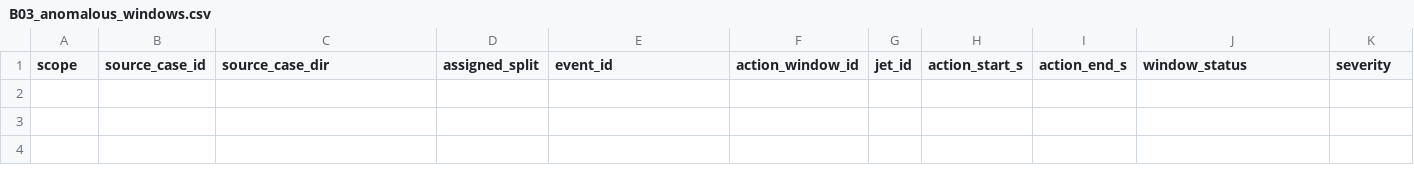
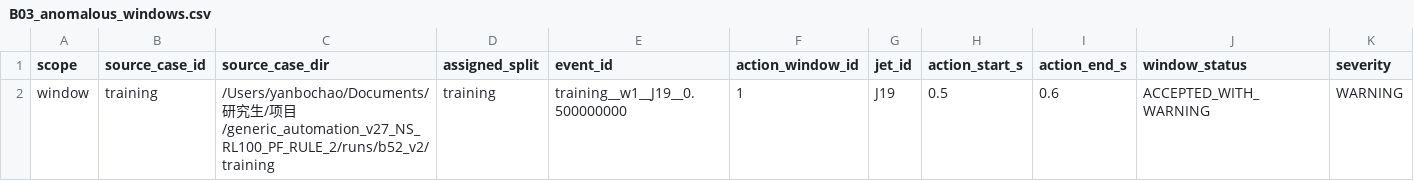
Before and after one commit to Bccccccs/generic_automation_v27_NS_RL100_PF_RULE_2, a CSV file: artifacts/B53_training_data/B03_anomalous_windows.csv, drawn as a sheet; only a part is shown; rows hold the shown columns only; the diff names each change by its address in the sheet, - before the commit and + after, or states it on an @@ line.

```diff
--- a/artifacts/B53_training_data/B03_anomalous_windows.csv
+++ b/artifacts/B53_training_data/B03_anomalous_windows.csv
+row 2: window | training | /Users/yanbochao/Documents/研究生/项目/generic_automation_v27_NS_RL100_PF_RULE_2/runs/b52_v2/training | training | training__w1__J19__0.500000000 | 1 | J19 | 0.5 | 0.6 | ACCEPTED_WITH_WARNING | WARNING
```
Also changed, not shown: artifacts/B53_training_data/B03_data_quality_summary.csv, artifacts/B53_training_data/B03_six_jet_response_summary.csv.
